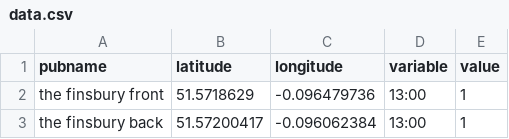
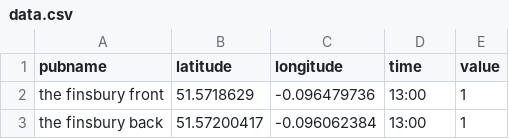
Before and after one commit to salpie/s., a CSV file: senowinski-leaflet-d3-v1.2/assets/data/data.csv, drawn as a sheet; only a part is shown.

Commit message:
Update data.csv

```diff
--- a/senowinski-leaflet-d3-v1.2/assets/data/data.csv
+++ b/senowinski-leaflet-d3-v1.2/assets/data/data.csv
@@ -1,2 +1,2 @@
-pubname,latitude,longitude,variable,value
+pubname,latitude,longitude,time,value
 the finsbury front,51.5718629,-0.096479736,13:00,1
```
